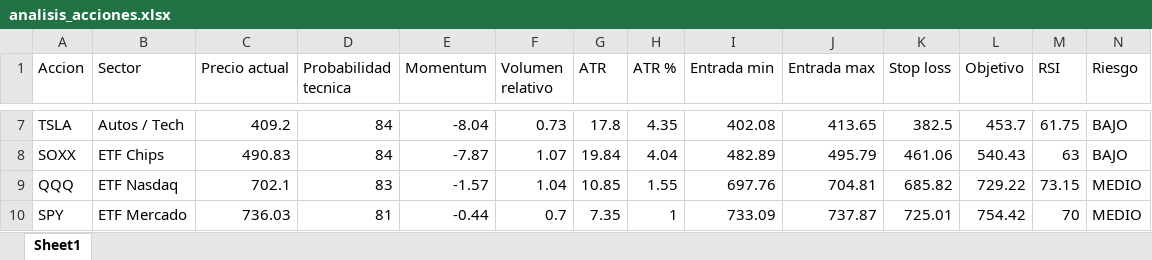
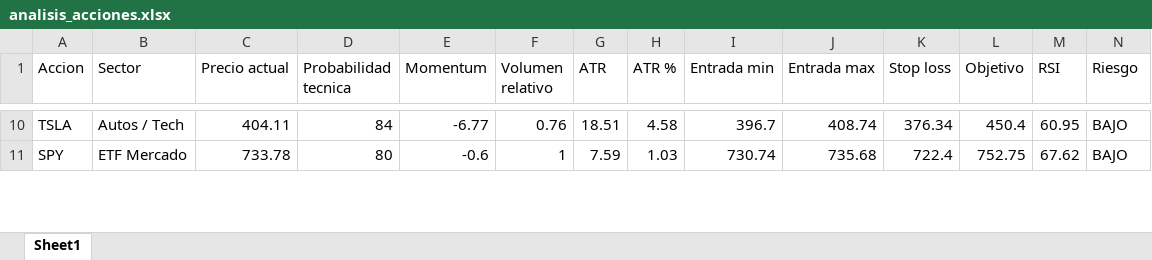
Before and after one commit to davascoj/Analizador-acciones, an Excel workbook: analisis_acciones.xlsx, sheet Sheet1, drawn as a sheet; only a part is shown, gaps mark what is left out; values as stored, in another font and other column widths than the file's, no borders; removed rows and columns are numbered as before the commit, all else as after; rows hold the shown columns only; the diff covers the shown part only; the diff names each change by its address in the sheet, - before the commit and + after, or states it on an @@ line.

```diff
--- a/analisis_acciones.xlsx (sheet Sheet1)
+++ b/analisis_acciones.xlsx (sheet Sheet1)
-C10 (Precio actual): 409.2
+C10 (Precio actual): 404.11
-E10 (Momentum): -8.04
+E10 (Momentum): -6.77
-F10 (Volumen relativo): 0.73
+F10 (Volumen relativo): 0.76
-G10 (ATR): 17.8
+G10 (ATR): 18.51
-H10 (ATR %): 4.35
+H10 (ATR %): 4.58
-I10 (Entrada min): 402.08
+I10 (Entrada min): 396.7
-J10 (Entrada max): 413.65
+J10 (Entrada max): 408.74
-K10 (Stop loss): 382.5
+K10 (Stop loss): 376.34
-L10 (Objetivo): 453.7
+L10 (Objetivo): 450.4
-M10 (RSI): 61.75
+M10 (RSI): 60.95
-row 8: SOXX | ETF Chips | 490.83 | 84 | -7.87 | 1.07 | 19.84 | 4.04 | 482.89 | 495.79 | 461.06 | 540.43 | 63 | BAJO
-row 9: QQQ | ETF Nasdaq | 702.1 | 83 | -1.57 | 1.04 | 10.85 | 1.55 | 697.76 | 704.81 | 685.82 | 729.22 | 73.15 | MEDIO
-C11 (Precio actual): 736.03
+C11 (Precio actual): 733.78
-D11 (Probabilidad tecnica): 81
+D11 (Probabilidad tecnica): 80
-E11 (Momentum): -0.44
+E11 (Momentum): -0.6
-F11 (Volumen relativo): 0.7
+F11 (Volumen relativo): 1
-G11 (ATR): 7.35
+G11 (ATR): 7.59
-H11 (ATR %): 1
+H11 (ATR %): 1.03
-I11 (Entrada min): 733.09
+I11 (Entrada min): 730.74
-J11 (Entrada max): 737.87
+J11 (Entrada max): 735.68
-K11 (Stop loss): 725.01
+K11 (Stop loss): 722.4
-L11 (Objetivo): 754.42
+L11 (Objetivo): 752.75
-M11 (RSI): 70
+M11 (RSI): 67.62
-N11 (Riesgo): MEDIO
+N11 (Riesgo): BAJO
```
Also changed, not shown: 14 added rows, 12 removed rows and 211 edited cells elsewhere in this sheet, 1 other file.
